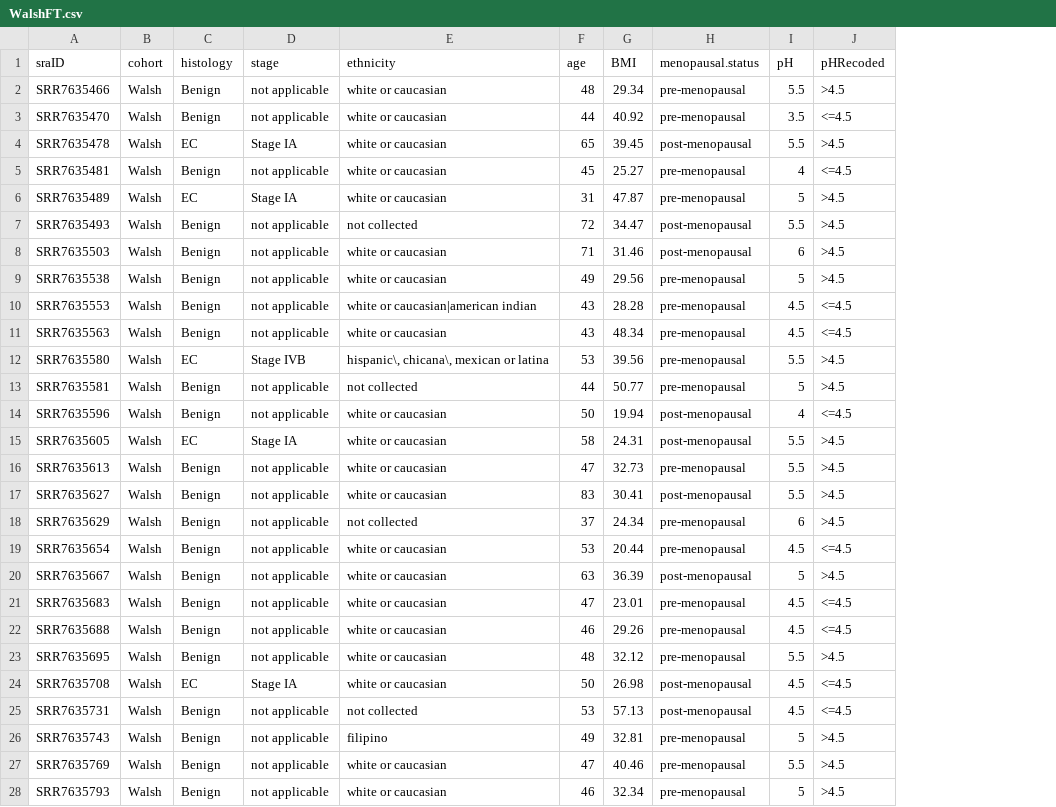
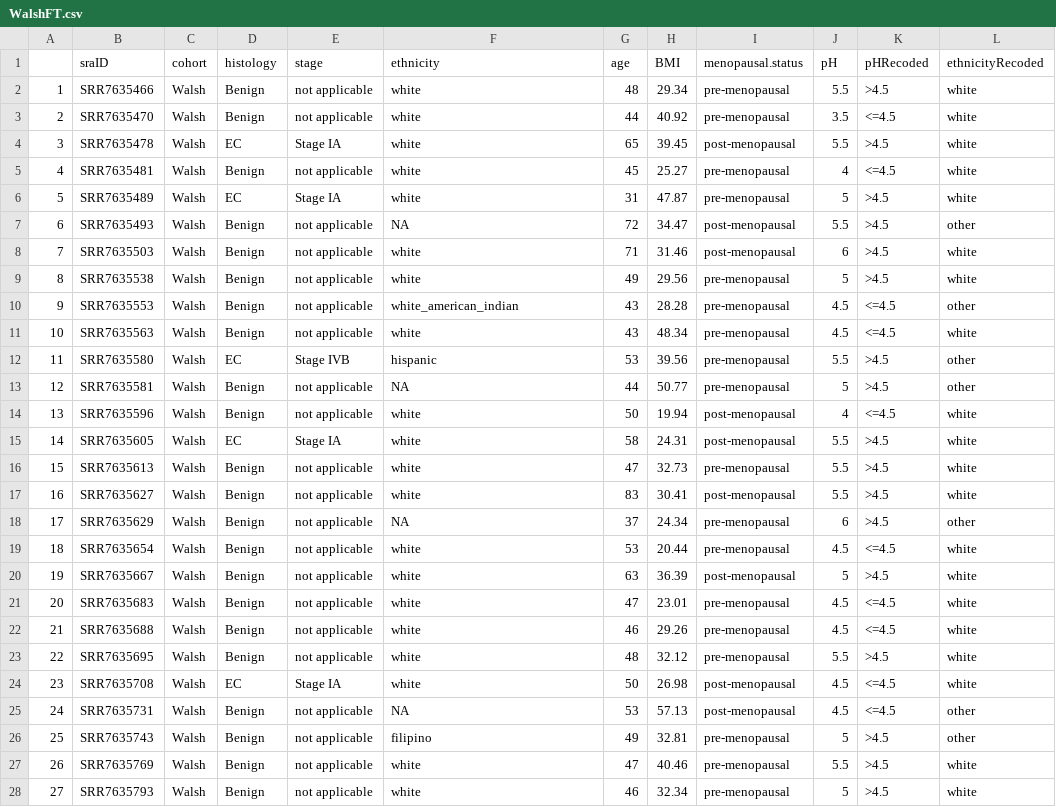
Before and after one commit to TalhoukLab/VM01_EC_predictive_signature, a CSV file: 01-Reproducibility_Replicability/00-helperfiles/WalshFT.csv, drawn as a sheet; only a part is shown; addresses are those after the commit; the diff covers the shown part only; the diff names each change by its address in the sheet, - before the commit and + after, or states it on an @@ line.

```diff
--- a/01-Reproducibility_Replicability/00-helperfiles/WalshFT.csv
+++ b/01-Reproducibility_Replicability/00-helperfiles/WalshFT.csv
+column A, rows 2-28: 1 | 2 | 3 | 4 | 5 | 6 | 7 | 8 | 9 | 10 | 11 | 12 | 13 | 14 | 15 | 16 | 17 | 18 | 19 | 20 | 21 | 22 | 23 | 24 | 25 | 26 | 27
+column L (ethnicityRecoded), rows 2-28: white | white | white | white | white | other | white | white | other | white | other | other | white | white | white | white | other | white | white | white | white | white | white | other | other | white | white
-F2:F6 (ethnicity): white or caucasian
+F2:F6 (ethnicity): white
-F7 (ethnicity): not collected
+F7 (ethnicity): NA
-F8:F9 (ethnicity): white or caucasian
+F8:F9 (ethnicity): white
-F10 (ethnicity): white or caucasian|american indian
+F10 (ethnicity): white_american_indian
-F11 (ethnicity): white or caucasian
+F11 (ethnicity): white
-F12 (ethnicity): hispanic\, chicana\, mexican or latina
+F12 (ethnicity): hispanic
-F13 (ethnicity): not collected
+F13 (ethnicity): NA
-F14:F17 (ethnicity): white or caucasian
+F14:F17 (ethnicity): white
-F18 (ethnicity): not collected
+F18 (ethnicity): NA
-F19:F24 (ethnicity): white or caucasian
+F19:F24 (ethnicity): white
-F25 (ethnicity): not collected
+F25 (ethnicity): NA
-F27:F28 (ethnicity): white or caucasian
+F27:F28 (ethnicity): white
```
Also changed, not shown: 121 edited cells elsewhere in this file, 01-Reproducibility_Replicability/00-helperfiles/AntonioFT.csv, 01-Reproducibility_Replicability/00-helperfiles/TsementziFT.csv, 40 other files.
